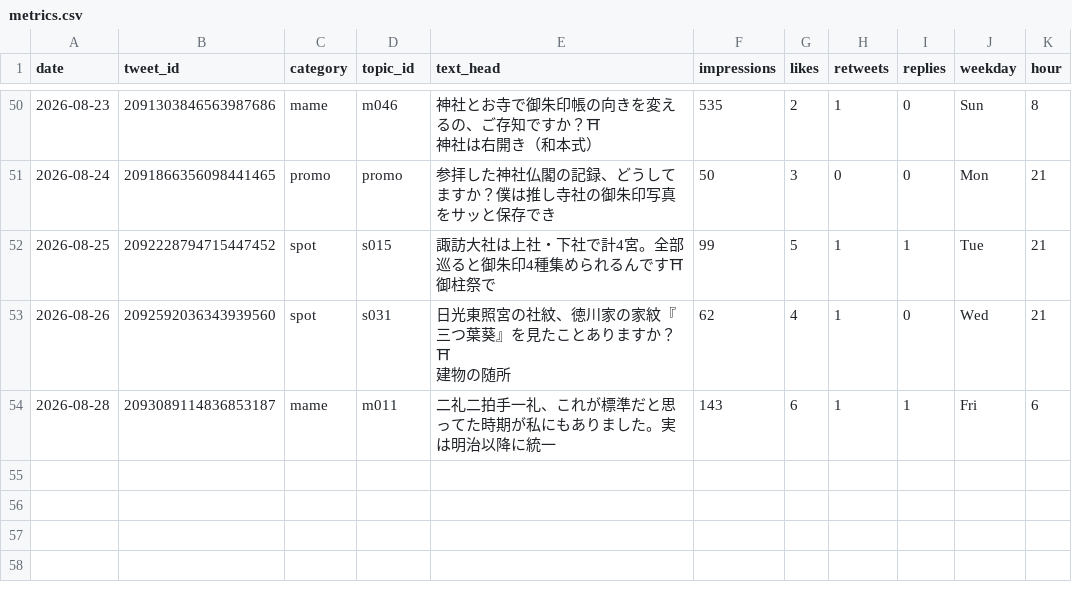
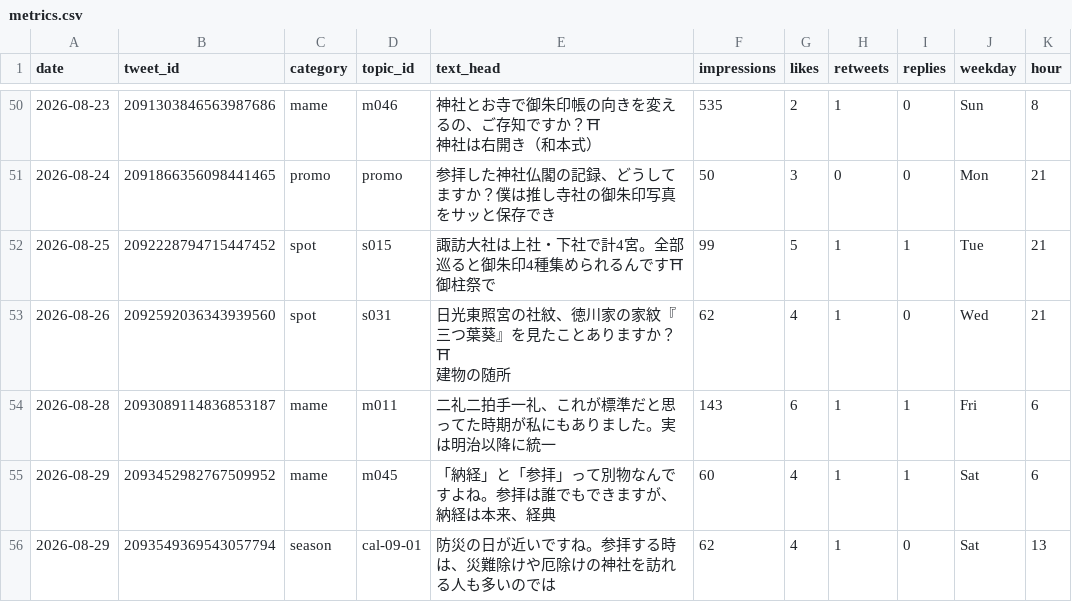
Before and after one commit to tesaguristudio/meguru-auto, a CSV file: data/metrics.csv, drawn as a sheet; only a part is shown, gaps mark what is left out.

Commit message:
metrics: 2026-08-30

```diff
--- a/data/metrics.csv
+++ b/data/metrics.csv
@@ -68 +68,3 @@ date,tweet_id,category,topic_id,text_head,impressions,likes,retweets,replies,wee
 2026-08-28,2093089114836853187,mame,m011,二礼二拍手一礼、これが標準だと思ってた時期が私にもありました。実は明治以降に統一,143,6,1,1,Fri,6
+2026-08-29,2093452982767509952,mame,m045,「納経」と「参拝」って別物なんですよね。参拝は誰でもできますが、納経は本来、経典,60,4,1,1,Sat,6
+2026-08-29,2093549369543057794,season,cal-09-01,防災の日が近いですね。参拝する時は、災難除けや厄除けの神社を訪れる人も多いのでは,62,4,1,0,Sat,13
```
Also changed, not shown: 1 other file.
